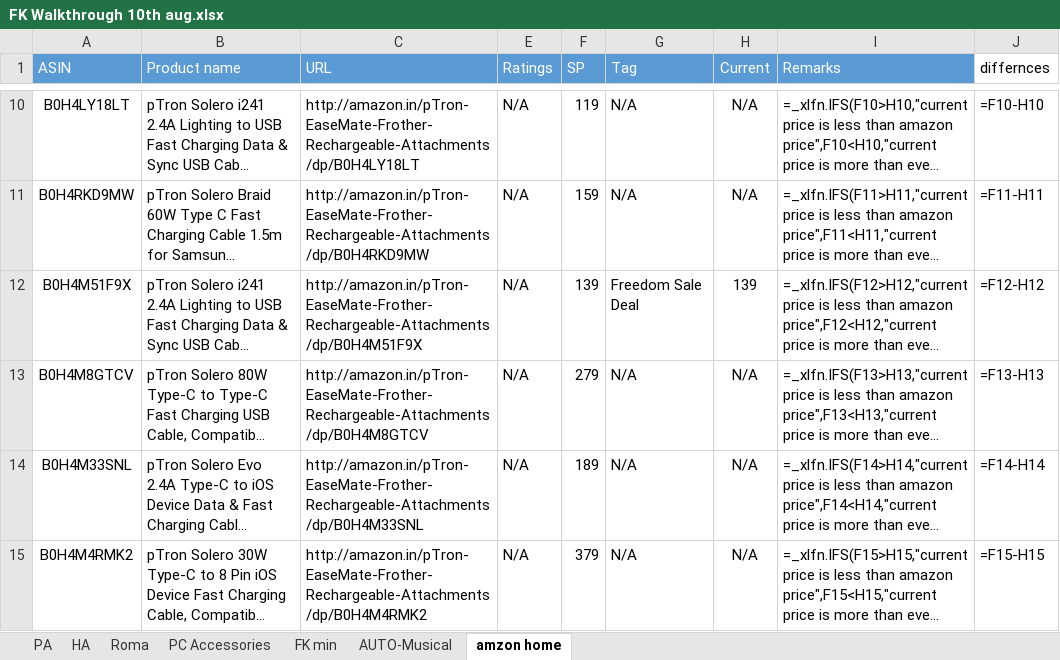
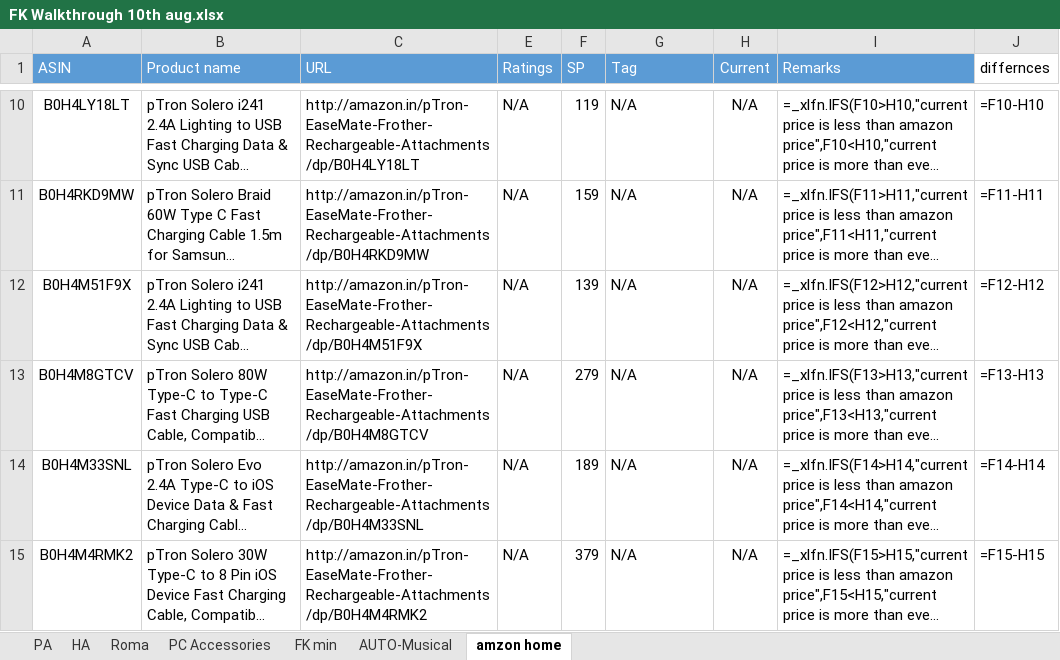
Before and after one commit to saiallaturthi/amazon-price-scraper, an Excel workbook: FK Walkthrough 10th aug.xlsx, sheet amzon home, drawn as a sheet; only a part is shown, gaps mark what is left out; long unchanged cells end in …; values as stored, in another font and other column widths than the file's, no borders; formulas without a stored value are shown as written; the diff names each change by its address in the sheet, - before the commit and + after, or states it on an @@ line.

```diff
--- a/FK Walkthrough 10th aug.xlsx (sheet amzon home)
+++ b/FK Walkthrough 10th aug.xlsx (sheet amzon home)
-G12 (Tag): Freedom Sale Deal
+G12 (Tag): N/A
-H12 (Current): 139
+H12 (Current): N/A
```
